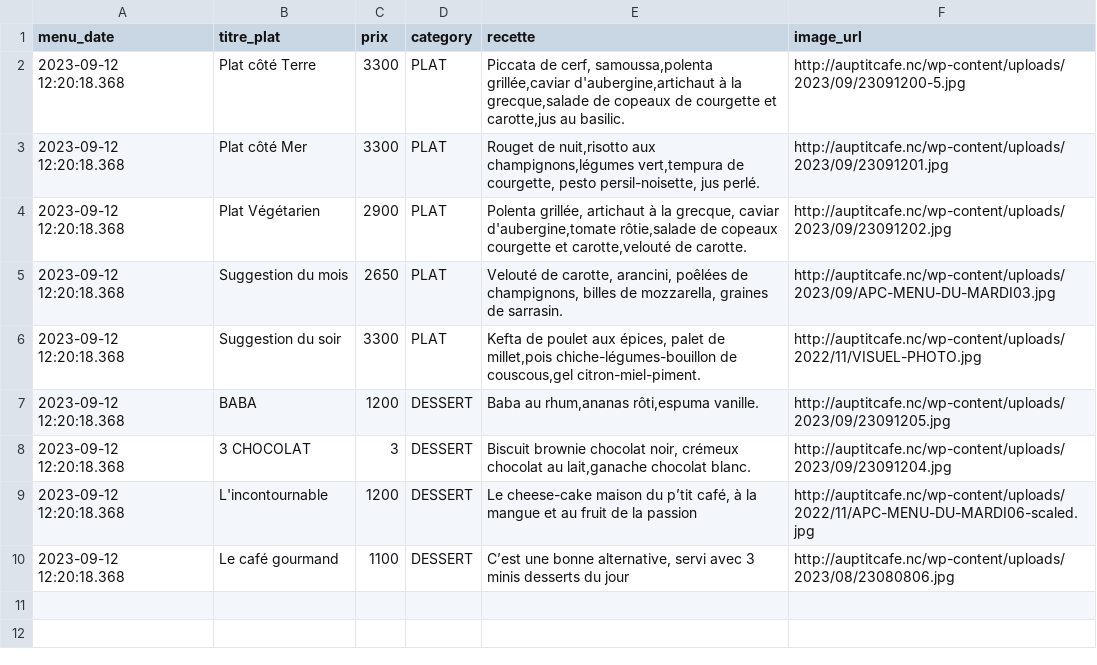
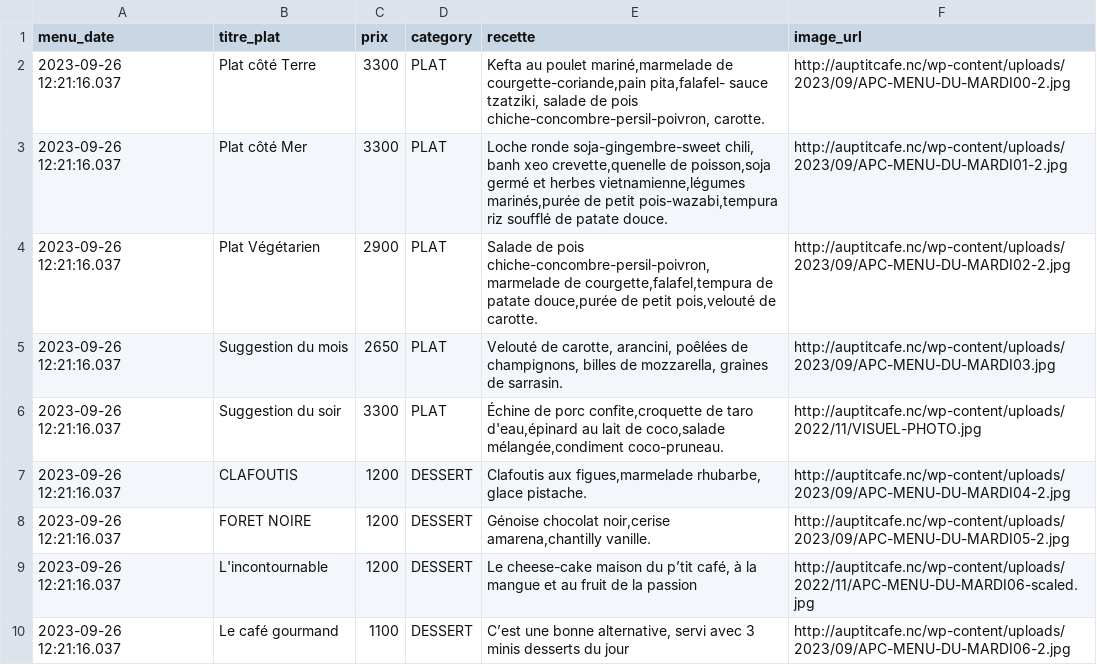
Before and after one commit to adriens/auptitcafe-data, a CSV file: data/current_menus_headers.csv, drawn as a sheet.

```diff
--- a/data/current_menus_headers.csv
+++ b/data/current_menus_headers.csv
@@ -1,10 +1,10 @@
 menu_date,titre_plat,prix,category,recette,image_url
-2023-09-12 12:20:18.368,Plat côté Terre,3300,PLAT,"Piccata de cerf, samoussa,polenta grillée,caviar d'aubergine,artichaut à la grecque,salade de copeaux de courgette et carotte,jus au basilic.",http://auptitcafe.nc/wp-content/uploads/2023/09/23091200-5.jpg
-2023-09-12 12:20:18.368,Plat côté Mer,3300,PLAT,"Rouget de nuit,risotto aux champignons,légumes vert,tempura de courgette, pesto persil-noisette, jus perlé.",http://auptitcafe.nc/wp-content/uploads/2023/09/23091201.jpg
-2023-09-12 12:20:18.368,Plat Végétarien,2900,PLAT,"Polenta grillée, artichaut à la grecque, caviar d'aubergine,tomate rôtie,salade de copeaux courgette et carotte,velouté de carotte.",http://auptitcafe.nc/wp-content/uploads/2023/09/23091202.jpg
-2023-09-12 12:20:18.368,Suggestion du mois,2650,PLAT,"Velouté de carotte, arancini, poêlées de champignons, billes de mozzarella, graines de sarrasin.",http://auptitcafe.nc/wp-content/uploads/2023/09/APC-MENU-DU-MARDI03.jpg
-2023-09-12 12:20:18.368,Suggestion du soir,3300,PLAT,"Kefta de poulet aux épices, palet de millet,pois chiche-légumes-bouillon de couscous,gel citron-miel-piment.",http://auptitcafe.nc/wp-content/uploads/2022/11/VISUEL-PHOTO.jpg
-2023-09-12 12:20:18.368,BABA,1200,DESSERT,"Baba au rhum,ananas rôti,espuma vanille.",http://auptitcafe.nc/wp-content/uploads/2023/09/23091205.jpg
-2023-09-12 12:20:18.368,3 CHOCOLAT,3,DESSERT,"Biscuit brownie chocolat noir, crémeux chocolat au lait,ganache chocolat blanc.",http://auptitcafe.nc/wp-content/uploads/2023/09/23091204.jpg
-2023-09-12 12:20:18.368,L'incontournable,1200,DESSERT,"Le cheese-cake maison du p’tit café, à la mangue et au fruit de la passion",http://auptitcafe.nc/wp-content/uploads/2022/11/APC-MENU-DU-MARDI06-scaled.jpg
-2023-09-12 12:20:18.368,Le café gourmand,1100,DESSERT,"C’est une bonne alternative, servi avec 3 minis desserts du jour",http://auptitcafe.nc/wp-content/uploads/2023/08/23080806.jpg
+2023-09-26 12:21:16.037,Plat côté Terre,3300,PLAT,"Kefta au poulet mariné,marmelade de courgette-coriande,pain pita,falafel- sauce tzatziki, salade de pois chiche-concombre-persil-poivron, carotte.",http://auptitcafe.nc/wp-content/uploads/2023/09/APC-MENU-DU-MARDI00-2.jpg
+2023-09-26 12:21:16.037,Plat côté Mer,3300,PLAT,"Loche ronde soja-gingembre-sweet chili, banh xeo crevette,quenelle de poisson,soja germé et herbes vietnamienne,légumes marinés,purée de petit pois-wazabi,tempura riz soufflé de patate douce.",http://auptitcafe.nc/wp-content/uploads/2023/09/APC-MENU-DU-MARDI01-2.jpg
+2023-09-26 12:21:16.037,Plat Végétarien,2900,PLAT,"Salade de pois chiche-concombre-persil-poivron,marmelade de courgette,falafel,tempura de patate douce,purée de petit pois,velouté de carotte.",http://auptitcafe.nc/wp-content/uploads/2023/09/APC-MENU-DU-MARDI02-2.jpg
+2023-09-26 12:21:16.037,Suggestion du mois,2650,PLAT,"Velouté de carotte, arancini, poêlées de champignons, billes de mozzarella, graines de sarrasin.",http://auptitcafe.nc/wp-content/uploads/2023/09/APC-MENU-DU-MARDI03.jpg
+2023-09-26 12:21:16.037,Suggestion du soir,3300,PLAT,"Échine de porc confite,croquette de taro d'eau,épinard au lait de coco,salade mélangée,condiment coco-pruneau.",http://auptitcafe.nc/wp-content/uploads/2022/11/VISUEL-PHOTO.jpg
+2023-09-26 12:21:16.037,CLAFOUTIS,1200,DESSERT,"Clafoutis aux figues,marmelade rhubarbe, glace pistache.",http://auptitcafe.nc/wp-content/uploads/2023/09/APC-MENU-DU-MARDI04-2.jpg
+2023-09-26 12:21:16.037,FORET NOIRE,1200,DESSERT,"Génoise chocolat noir,cerise amarena,chantilly vanille.",http://auptitcafe.nc/wp-content/uploads/2023/09/APC-MENU-DU-MARDI05-2.jpg
+2023-09-26 12:21:16.037,L'incontournable,1200,DESSERT,"Le cheese-cake maison du p’tit café, à la mangue et au fruit de la passion",http://auptitcafe.nc/wp-content/uploads/2022/11/APC-MENU-DU-MARDI06-scaled.jpg
+2023-09-26 12:21:16.037,Le café gourmand,1100,DESSERT,"C’est une bonne alternative, servi avec 3 minis desserts du jour",http://auptitcafe.nc/wp-content/uploads/2023/09/APC-MENU-DU-MARDI06-2.jpg
```
Also changed, not shown: data/current_menus.csv, data/menus_hist.csv.
